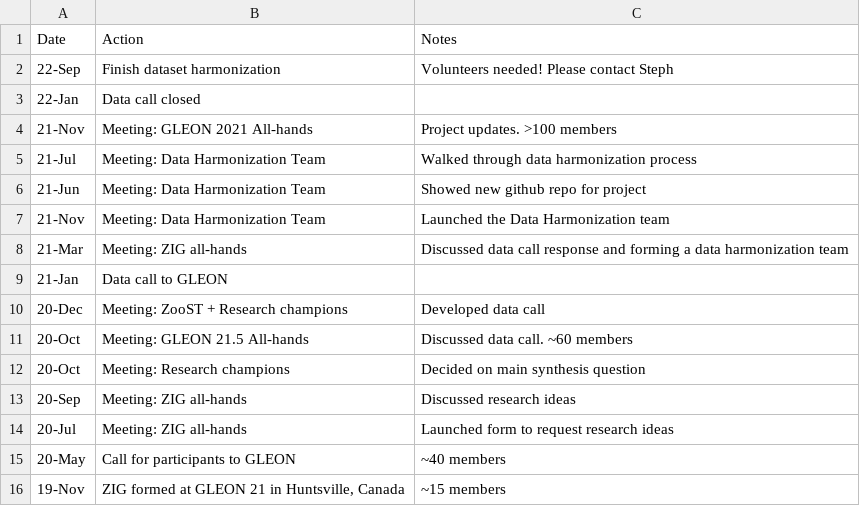
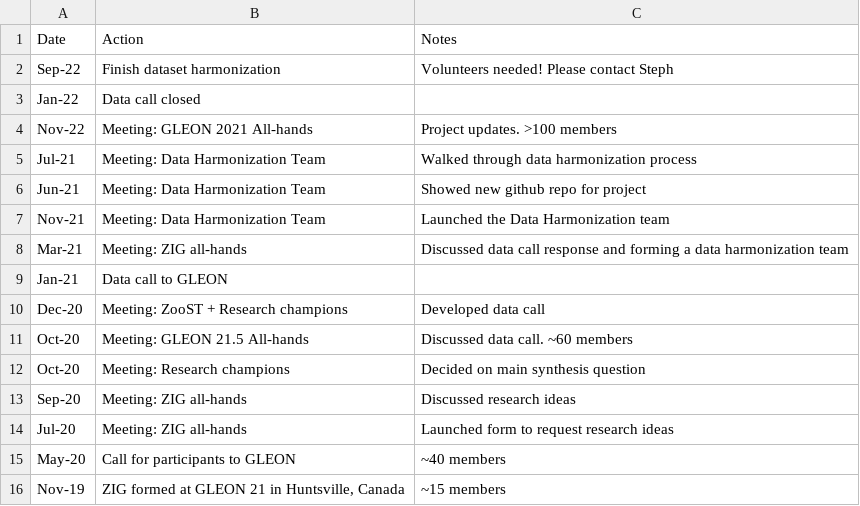
Before and after one commit to sfigary/website, a CSV file: project_log.csv, drawn as a sheet; the diff names each change by its address in the sheet, - before the commit and + after, or states it on an @@ line.

```diff
--- a/project_log.csv
+++ b/project_log.csv
-A2: 22-Sep
+A2: Sep-22
-A3: 22-Jan
+A3: Jan-22
-A4: 21-Nov
+A4: Nov-22
-A5: 21-Jul
+A5: Jul-21
-A6: 21-Jun
+A6: Jun-21
-A7: 21-Nov
+A7: Nov-21
-A8: 21-Mar
+A8: Mar-21
-A9: 21-Jan
+A9: Jan-21
-A10: 20-Dec
+A10: Dec-20
-A11:A12: 20-Oct
+A11:A12: Oct-20
-A13: 20-Sep
+A13: Sep-20
-A14: 20-Jul
+A14: Jul-20
-A15: 20-May
+A15: May-20
-A16: 19-Nov
+A16: Nov-19
```
Also changed, not shown: 4 other files.
